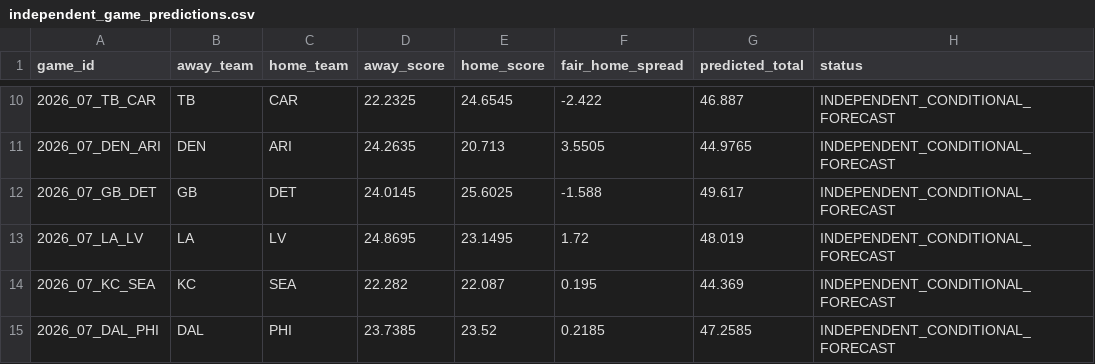
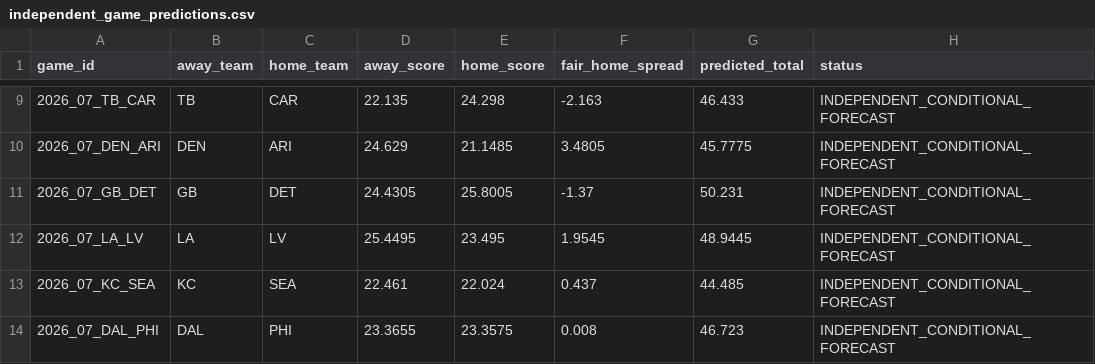
Before and after one commit to konnorharbin-star/harbin-nfl-analytics, a CSV file: docs/independent_game_predictions.csv, drawn as a sheet; only a part is shown, gaps mark what is left out; the diff covers the shown part only.

```diff
--- a/docs/independent_game_predictions.csv
+++ b/docs/independent_game_predictions.csv
@@ -10,6 +9,6 @@ game_id,away_team,home_team,away_score,home_score,fair_home_spread,predicted_tot
-2026_07_TB_CAR,TB,CAR,22.2325,24.6545,-2.422,46.887,INDEPENDENT_CONDITIONAL_FORECAST
-2026_07_DEN_ARI,DEN,ARI,24.2635,20.713,3.5505,44.9765,INDEPENDENT_CONDITIONAL_FORECAST
-2026_07_GB_DET,GB,DET,24.0145,25.6025,-1.588,49.617,INDEPENDENT_CONDITIONAL_FORECAST
-2026_07_LA_LV,LA,LV,24.8695,23.1495,1.72,48.019,INDEPENDENT_CONDITIONAL_FORECAST
-2026_07_KC_SEA,KC,SEA,22.282,22.087,0.195,44.369,INDEPENDENT_CONDITIONAL_FORECAST
-2026_07_DAL_PHI,DAL,PHI,23.7385,23.52,0.2185,47.2585,INDEPENDENT_CONDITIONAL_FORECAST
+2026_07_TB_CAR,TB,CAR,22.135,24.298,-2.163,46.433,INDEPENDENT_CONDITIONAL_FORECAST
+2026_07_DEN_ARI,DEN,ARI,24.629,21.1485,3.4805,45.7775,INDEPENDENT_CONDITIONAL_FORECAST
+2026_07_GB_DET,GB,DET,24.4305,25.8005,-1.37,50.231,INDEPENDENT_CONDITIONAL_FORECAST
+2026_07_LA_LV,LA,LV,25.4495,23.495,1.9545,48.9445,INDEPENDENT_CONDITIONAL_FORECAST
+2026_07_KC_SEA,KC,SEA,22.461,22.024,0.437,44.485,INDEPENDENT_CONDITIONAL_FORECAST
+2026_07_DAL_PHI,DAL,PHI,23.3655,23.3575,0.008,46.723,INDEPENDENT_CONDITIONAL_FORECAST
```
Also changed, not shown: 1 removed row and 28 edited cells elsewhere in this file, 8 other files.
